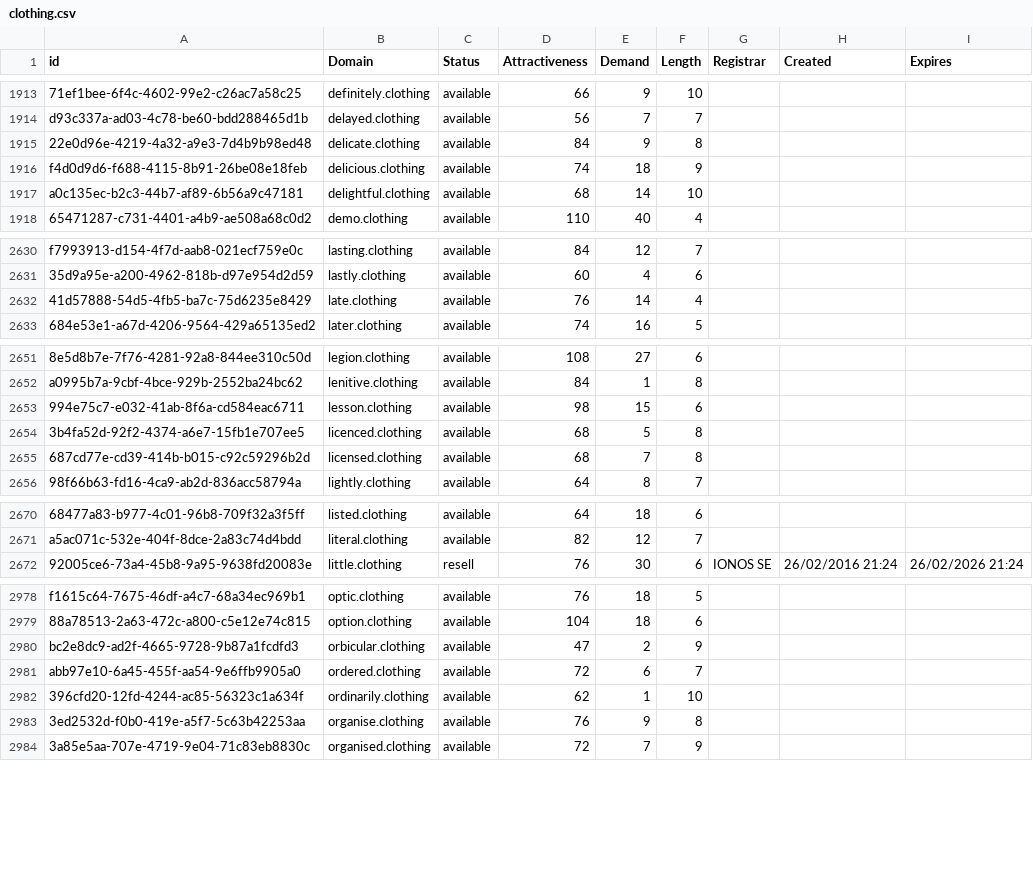
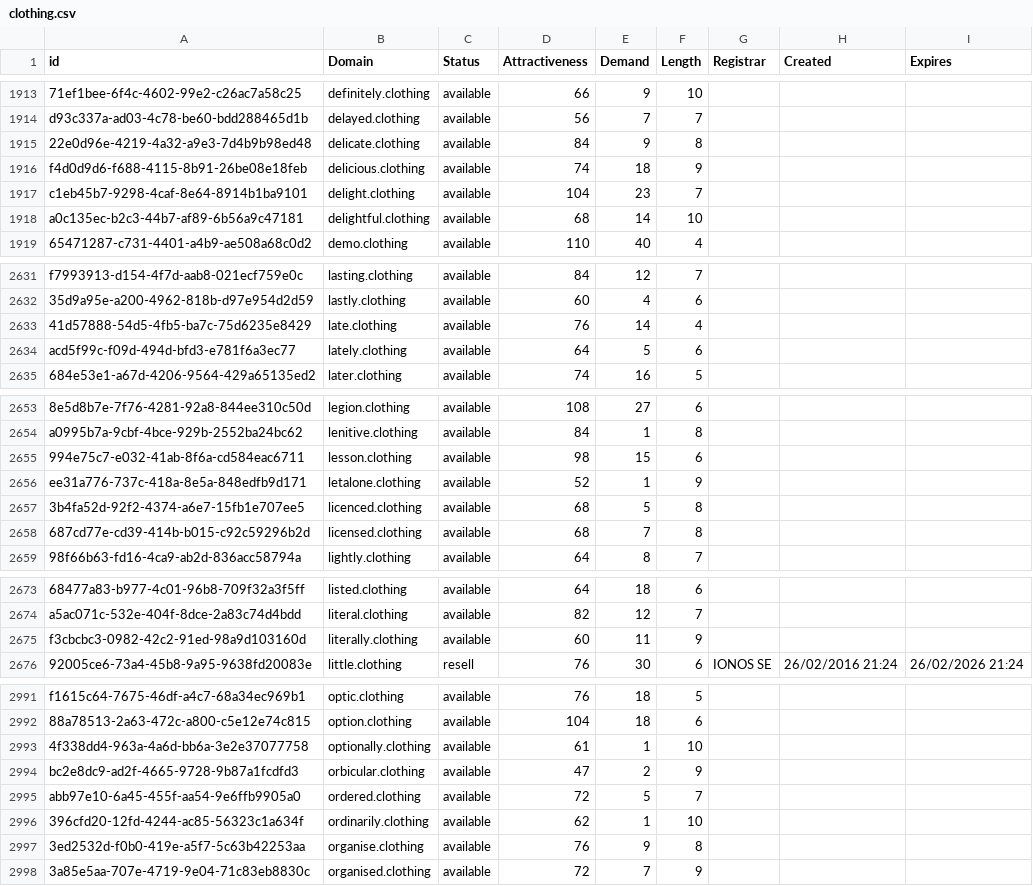
Before and after one commit to UniqueDomains/clothing-oneword-domains, a CSV file: clothing.csv, drawn as a sheet; only a part is shown, gaps mark what is left out; addresses are those after the commit; the diff covers the shown part only; the diff names each change by its address in the sheet, - before the commit and + after, or states it on an @@ line.

```diff
--- a/clothing.csv
+++ b/clothing.csv
+row 1917: c1eb45b7-9298-4caf-8e64-8914b1ba9101 | delight.clothing | available | 104 | 23 | 7
+row 2634: acd5f99c-f09d-494d-bfd3-e781f6a3ec77 | lately.clothing | available | 64 | 5 | 6
+row 2656: ee31a776-737c-418a-8e5a-848edfb9d171 | letalone.clothing | available | 52 | 1 | 9
+row 2675: f3cbcbc3-0982-42c2-91ed-98a9d103160d | literally.clothing | available | 60 | 11 | 9
+row 2993: 4f338dd4-963a-4a6d-bb6a-3e2e37077758 | optionally.clothing | available | 61 | 1 | 10
-E2995 (Demand): 6
+E2995 (Demand): 5
```
Also changed, not shown: 27 added rows and 5 edited cells elsewhere in this file, 2 other files.
